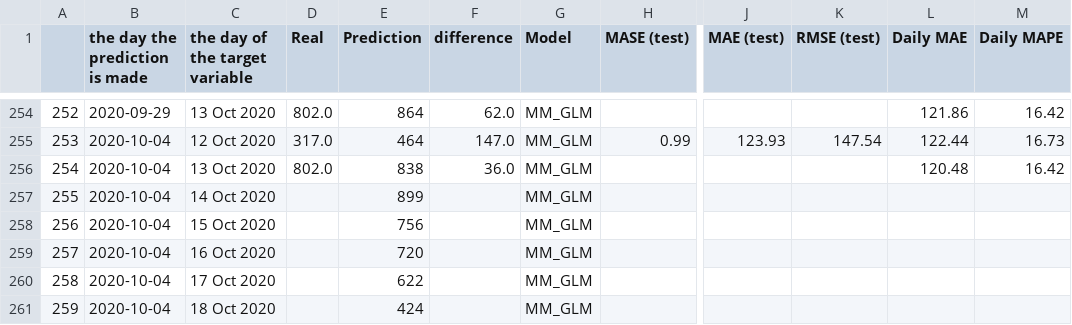
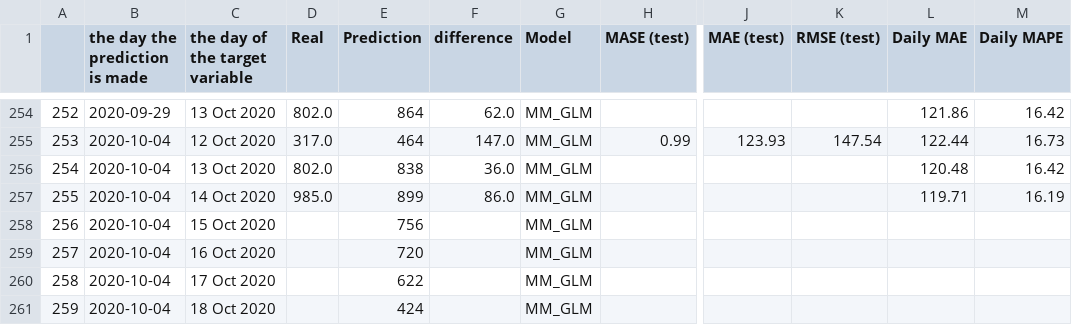
Before and after one commit to arezooh/covid-19, a CSV file: US-Daily-Deaths-Prediction.csv, drawn as a sheet; only a part is shown, gaps mark what is left out; the diff names each change by its address in the sheet, - before the commit and + after, or states it on an @@ line.

Commit message:
'Predictions updated'
Former-commit-id: 593dca852ed5d1fa641b32b1bf70d83011d14e4f

```diff
--- a/US-Daily-Deaths-Prediction.csv
+++ b/US-Daily-Deaths-Prediction.csv
-D257 (Real): (empty)
+D257 (Real): 985.0
-F257 (difference): (empty)
+F257 (difference): 86.0
-L257 (Daily MAE): (empty)
+L257 (Daily MAE): 119.71
-M257 (Daily MAPE): (empty)
+M257 (Daily MAPE): 16.19
```
Also changed, not shown: 1 other file.
